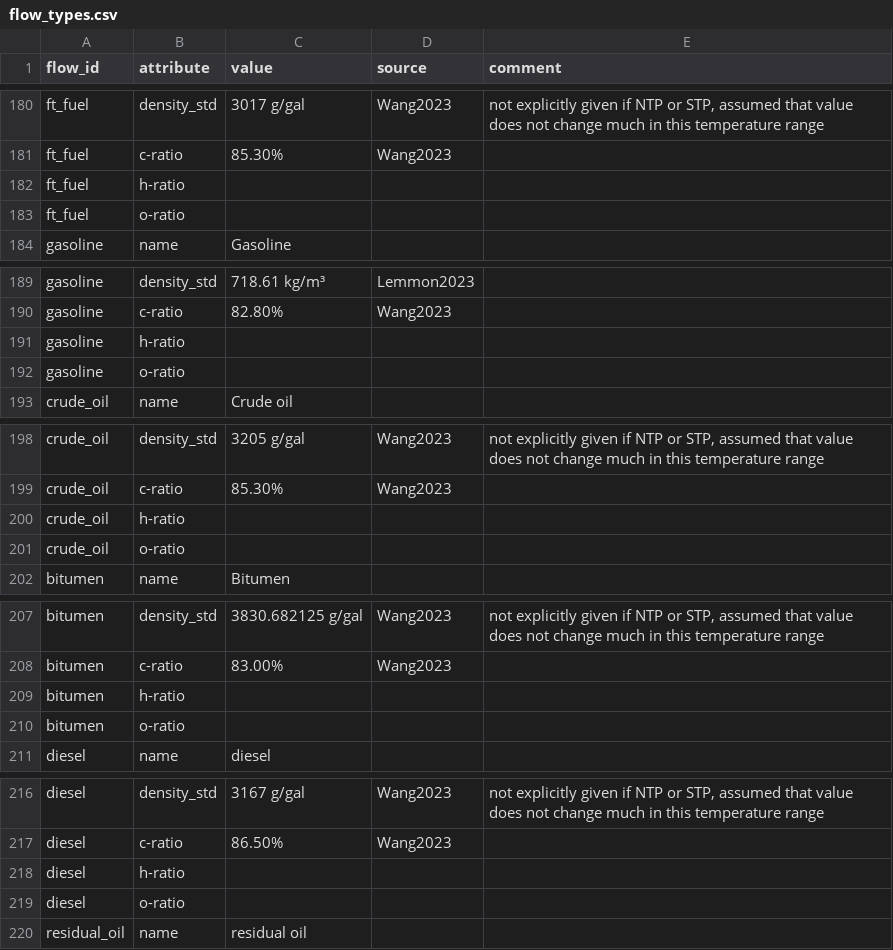
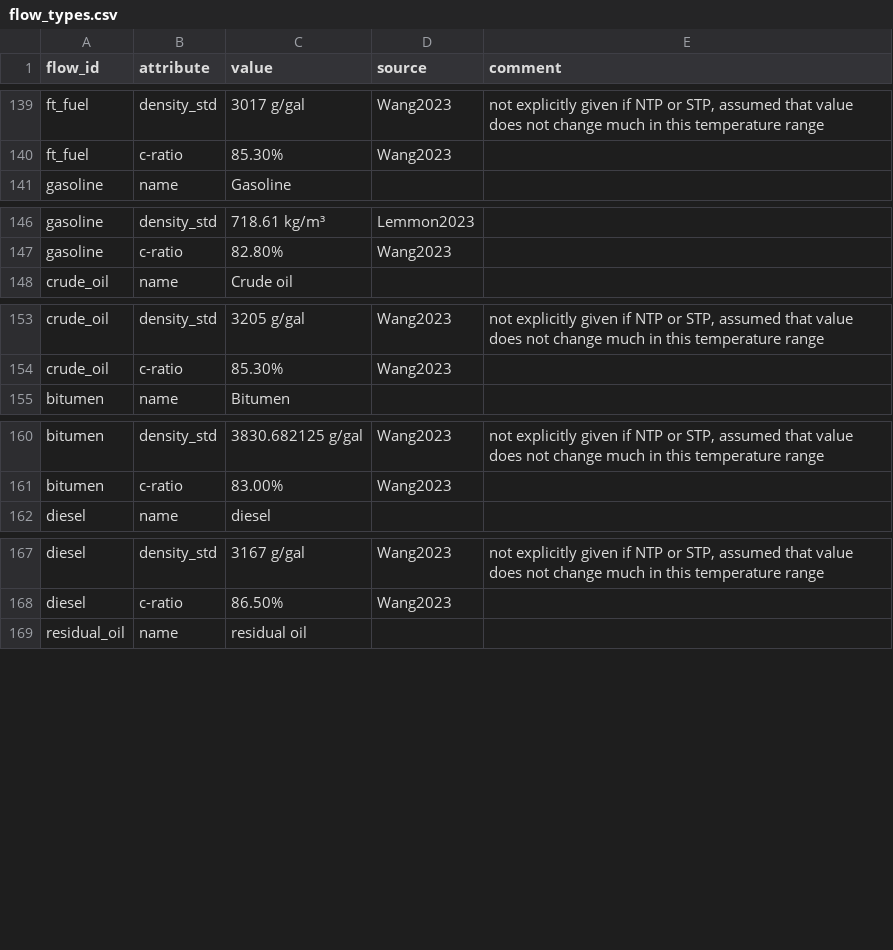
Before and after one commit to PhilippVerpoort/posted, a CSV file: inst/extdata/database/flow_types.csv, drawn as a sheet; only a part is shown, gaps mark what is left out; the diff covers the shown part only; the diff names each change by its address in the sheet, - before the commit and + after, or states it on an @@ line.

```diff
--- a/inst/extdata/database/flow_types.csv
+++ b/inst/extdata/database/flow_types.csv
-row 182: ft_fuel | h-ratio
-row 183: ft_fuel | o-ratio
-row 191: gasoline | h-ratio
-row 192: gasoline | o-ratio
-row 200: crude_oil | h-ratio
-row 201: crude_oil | o-ratio
-row 209: bitumen | h-ratio
-row 210: bitumen | o-ratio
-row 218: diesel | h-ratio
-row 219: diesel | o-ratio
```
Also changed, not shown: 65 removed rows elsewhere in this file.
